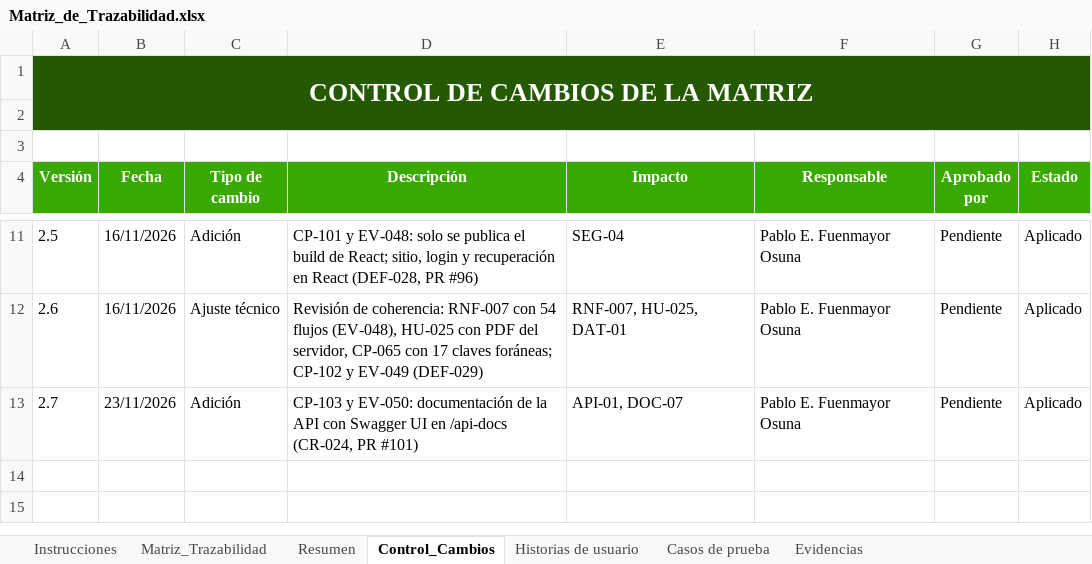
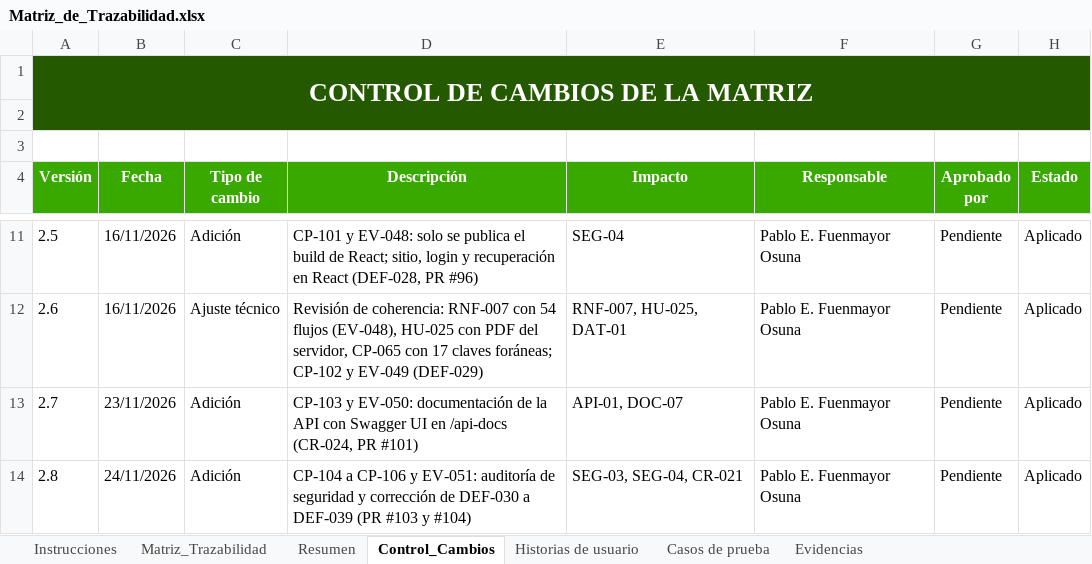
Before and after one commit to Pafuna08/MEVIPLAST-NODEJS, an Excel workbook: docs/Documentacion_Proyecto_ADSO/02_Requisitos/Matriz_de_Trazabilidad.xlsx, sheet Control_Cambios, drawn as a sheet; only a part is shown, gaps mark what is left out; values as stored, in another font and other column widths than the file's, no borders; the diff names each change by its address in the sheet, - before the commit and + after, or states it on an @@ line.

```diff
--- a/docs/Documentacion_Proyecto_ADSO/02_Requisitos/Matriz_de_Trazabilidad.xlsx (sheet Control_Cambios)
+++ b/docs/Documentacion_Proyecto_ADSO/02_Requisitos/Matriz_de_Trazabilidad.xlsx (sheet Control_Cambios)
+row 14: 2.8 | 24/11/2026 | Adición | CP-104 a CP-106 y EV-051: auditoría de seguridad y corrección de DEF-030 a DEF-039 (PR #103 y #104) | SEG-03, SEG-04, CR-021 | Pablo E. Fuenmayor Osuna | Pendiente | Aplicado
```
Also changed, not shown: sheet Casos de prueba, sheet Evidencias, docs/Documentacion_Proyecto_ADSO/00_Gobierno_Documental/Indice_Maestro.xlsx, docs/Documentacion_Proyecto_ADSO/07_Evaluacion/Lista_de_Chequeo_Final.xlsx, 16 other files.
